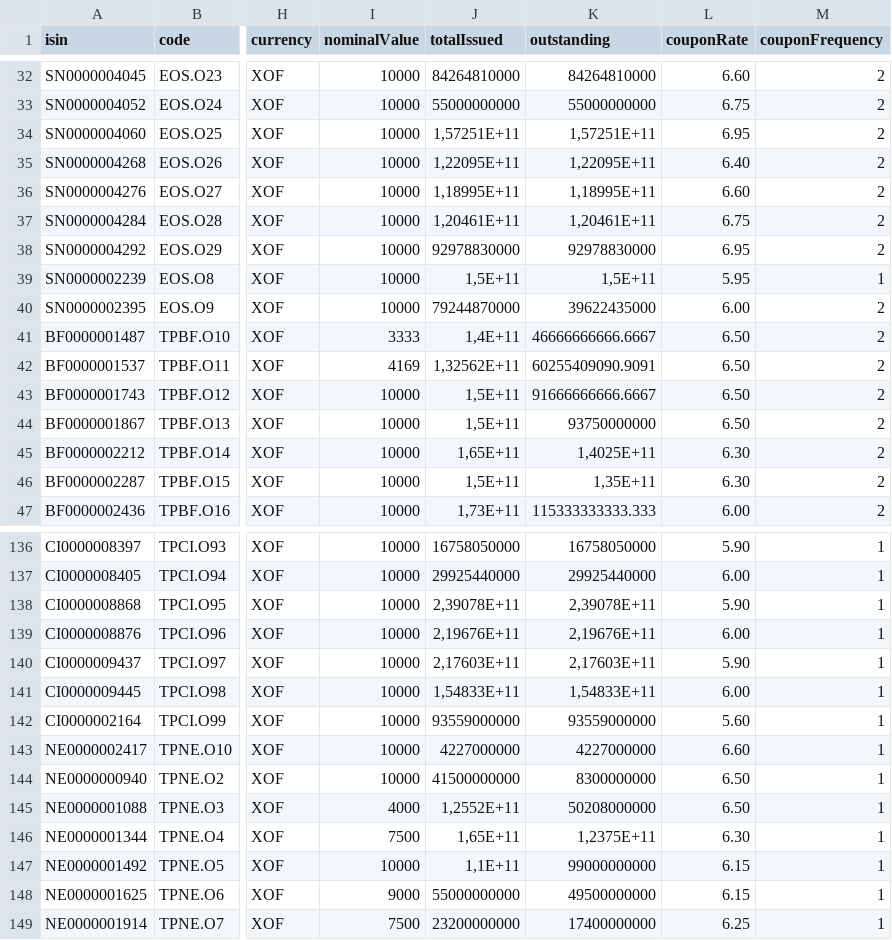
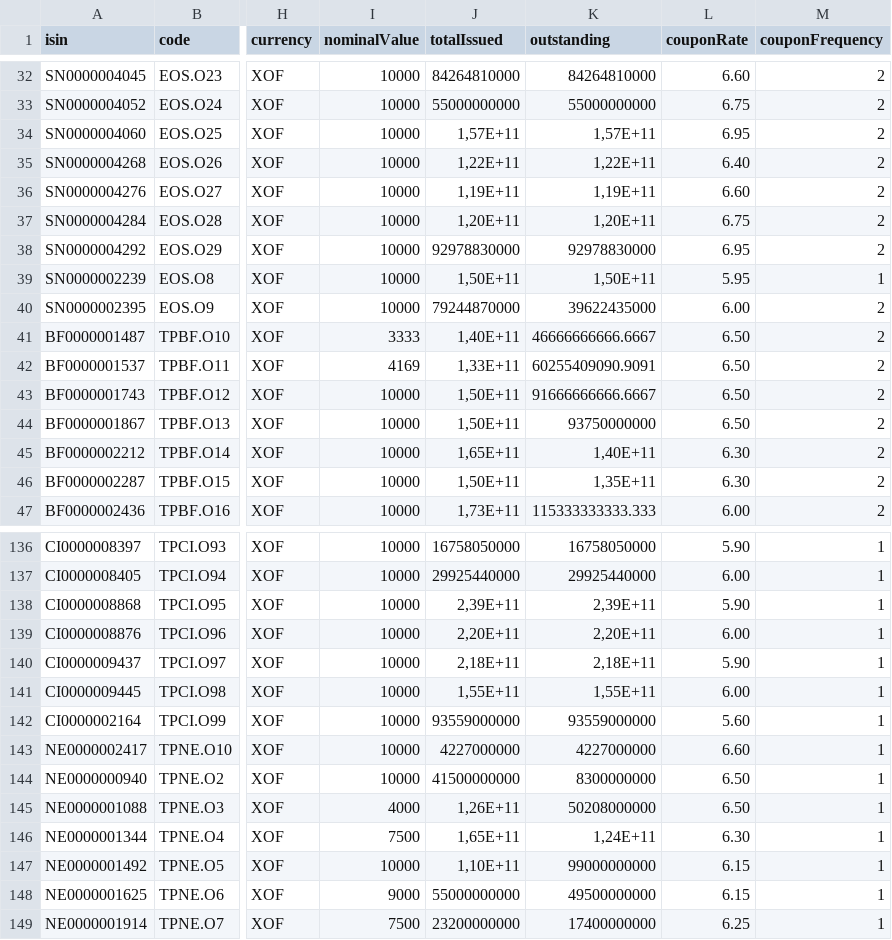
Before and after one commit to gerko-dev/azimutfinance, a CSV file: data/obligations-cotees.csv, drawn as a sheet; only a part is shown, gaps mark what is left out; the diff covers the shown part only; the diff names each change by its address in the sheet, - before the commit and + after, or states it on an @@ line.

```diff
--- a/data/obligations-cotees.csv
+++ b/data/obligations-cotees.csv
-J34 (totalIssued): 1,57251E+11
+J34 (totalIssued): 1,57E+11
-K34 (outstanding): 1,57251E+11
+K34 (outstanding): 1,57E+11
-J35 (totalIssued): 1,22095E+11
+J35 (totalIssued): 1,22E+11
-K35 (outstanding): 1,22095E+11
+K35 (outstanding): 1,22E+11
-J36 (totalIssued): 1,18995E+11
+J36 (totalIssued): 1,19E+11
-K36 (outstanding): 1,18995E+11
+K36 (outstanding): 1,19E+11
-J37 (totalIssued): 1,20461E+11
+J37 (totalIssued): 1,20E+11
-K37 (outstanding): 1,20461E+11
+K37 (outstanding): 1,20E+11
-J39 (totalIssued): 1,5E+11
+J39 (totalIssued): 1,50E+11
-K39 (outstanding): 1,5E+11
+K39 (outstanding): 1,50E+11
-J41 (totalIssued): 1,4E+11
+J41 (totalIssued): 1,40E+11
-J42 (totalIssued): 1,32562E+11
+J42 (totalIssued): 1,33E+11
-J43:J44 (totalIssued): 1,5E+11
+J43:J44 (totalIssued): 1,50E+11
-K45 (outstanding): 1,4025E+11
+K45 (outstanding): 1,40E+11
-J46 (totalIssued): 1,5E+11
+J46 (totalIssued): 1,50E+11
-J138 (totalIssued): 2,39078E+11
+J138 (totalIssued): 2,39E+11
-K138 (outstanding): 2,39078E+11
+K138 (outstanding): 2,39E+11
-J139 (totalIssued): 2,19676E+11
+J139 (totalIssued): 2,20E+11
-K139 (outstanding): 2,19676E+11
+K139 (outstanding): 2,20E+11
-J140 (totalIssued): 2,17603E+11
+J140 (totalIssued): 2,18E+11
-K140 (outstanding): 2,17603E+11
+K140 (outstanding): 2,18E+11
-J141 (totalIssued): 1,54833E+11
+J141 (totalIssued): 1,55E+11
-K141 (outstanding): 1,54833E+11
+K141 (outstanding): 1,55E+11
-J145 (totalIssued): 1,2552E+11
+J145 (totalIssued): 1,26E+11
-K146 (outstanding): 1,2375E+11
+K146 (outstanding): 1,24E+11
-J147 (totalIssued): 1,1E+11
+J147 (totalIssued): 1,10E+11
```
Also changed, not shown: 52 edited cells elsewhere in this file, 1 other file.
